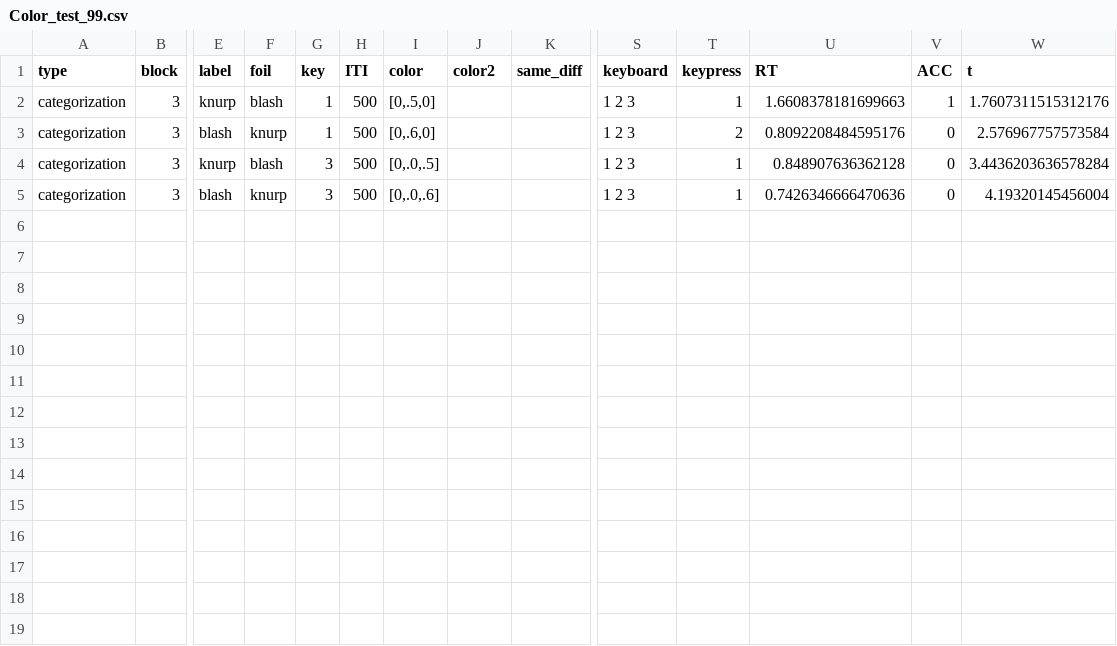
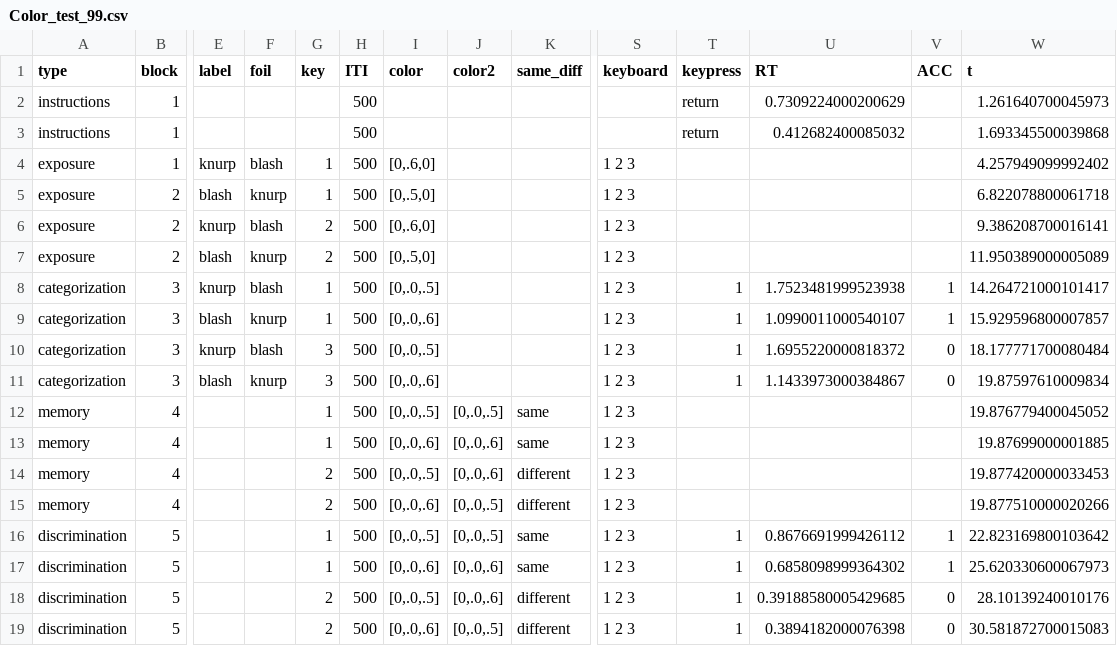
Before and after one commit to ecesuurker/2021_Grating_PythonProject, a CSV file: guillermos_playground/old_psychopy_script/logs/Color_test_99.csv, drawn as a sheet; only a part is shown, gaps mark what is left out; addresses are those after the commit; rows hold the shown columns only; the diff names each change by its address in the sheet, - before the commit and + after, or states it on an @@ line.

Commit message:
Added feedback mechanism

```diff
--- a/guillermos_playground/old_psychopy_script/logs/Color_test_99.csv
+++ b/guillermos_playground/old_psychopy_script/logs/Color_test_99.csv
+row 2: instructions | 1 |  |  |  | 500 |  |  |  |  | return | 0.7309224000200629 |  | 1.261640700045973
+row 3: instructions | 1 |  |  |  | 500 |  |  |  |  | return | 0.412682400085032 |  | 1.693345500039868
+row 4: exposure | 1 | knurp | blash | 1 | 500 | [0,.6,0] |  |  | 1 2 3 |  |  |  | 4.257949099992402
+row 5: exposure | 2 | blash | knurp | 1 | 500 | [0,.5,0] |  |  | 1 2 3 |  |  |  | 6.822078800061718
+row 6: exposure | 2 | knurp | blash | 2 | 500 | [0,.6,0] |  |  | 1 2 3 |  |  |  | 9.386208700016141
+row 7: exposure | 2 | blash | knurp | 2 | 500 | [0,.5,0] |  |  | 1 2 3 |  |  |  | 11.950389000005089
-I8 (color): [0,.5,0]
+I8 (color): [0,.0,.5]
-U8 (RT): 1.6608378181699663
+U8 (RT): 1.7523481999523938
-W8 (t): 1.7607311515312176
+W8 (t): 14.264721000101417
-I9 (color): [0,.6,0]
+I9 (color): [0,.0,.6]
-T9 (keypress): 2
+T9 (keypress): 1
-U9 (RT): 0.8092208484595176
+U9 (RT): 1.0990011000540107
-V9 (ACC): 0
+V9 (ACC): 1
-W9 (t): 2.576967757573584
+W9 (t): 15.929596800007857
-U10 (RT): 0.848907636362128
+U10 (RT): 1.6955220000818372
-W10 (t): 3.4436203636578284
+W10 (t): 18.177771700080484
-U11 (RT): 0.7426346666470636
+U11 (RT): 1.1433973000384867
-W11 (t): 4.19320145456004
+W11 (t): 19.87597610009834
+row 12: memory | 4 |  |  | 1 | 500 | [0,.0,.5] | [0,.0,.5] | same | 1 2 3 |  |  |  | 19.876779400045052
+row 13: memory | 4 |  |  | 1 | 500 | [0,.0,.6] | [0,.0,.6] | same | 1 2 3 |  |  |  | 19.87699000001885
+row 14: memory | 4 |  |  | 2 | 500 | [0,.0,.5] | [0,.0,.6] | different | 1 2 3 |  |  |  | 19.877420000033453
+row 15: memory | 4 |  |  | 2 | 500 | [0,.0,.6] | [0,.0,.5] | different | 1 2 3 |  |  |  | 19.877510000020266
+row 16: discrimination | 5 |  |  | 1 | 500 | [0,.0,.5] | [0,.0,.5] | same | 1 2 3 | 1 | 0.8676691999426112 | 1 | 22.823169800103642
+row 17: discrimination | 5 |  |  | 1 | 500 | [0,.0,.6] | [0,.0,.6] | same | 1 2 3 | 1 | 0.6858098999364302 | 1 | 25.620330600067973
+row 18: discrimination | 5 |  |  | 2 | 500 | [0,.0,.5] | [0,.0,.6] | different | 1 2 3 | 1 | 0.39188580005429685 | 0 | 28.10139240010176
+row 19: discrimination | 5 |  |  | 2 | 500 | [0,.0,.6] | [0,.0,.5] | different | 1 2 3 | 1 | 0.3894182000076398 | 0 | 30.581872700015083
```
Also changed, not shown: 7 other files.
